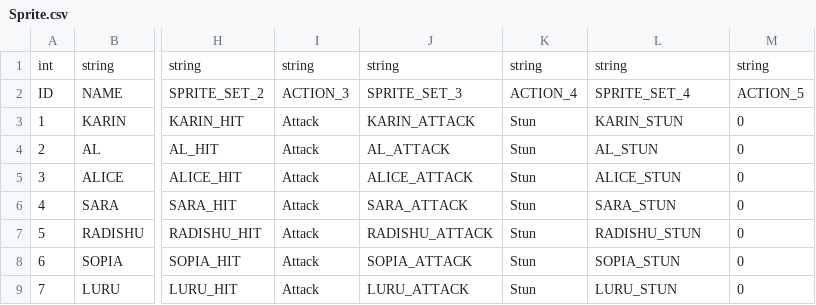
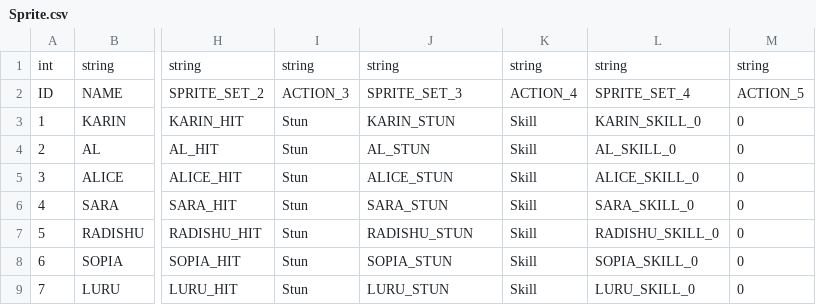
Before and after one commit to NoahCalhoun/HeroFive, a CSV file: H5Client/Assets/Resources/Table/Sprite.csv, drawn as a sheet; only a part is shown, gaps mark what is left out; the diff names each change by its address in the sheet, - before the commit and + after, or states it on an @@ line.

```diff
--- a/H5Client/Assets/Resources/Table/Sprite.csv
+++ b/H5Client/Assets/Resources/Table/Sprite.csv
-I3:I9: Attack
+I3:I9: Stun
-J3: KARIN_ATTACK
+J3: KARIN_STUN
-K3:K9: Stun
+K3:K9: Skill
-L3: KARIN_STUN
+L3: KARIN_SKILL_0
-J4: AL_ATTACK
+J4: AL_STUN
-L4: AL_STUN
+L4: AL_SKILL_0
-J5: ALICE_ATTACK
+J5: ALICE_STUN
-L5: ALICE_STUN
+L5: ALICE_SKILL_0
-J6: SARA_ATTACK
+J6: SARA_STUN
-L6: SARA_STUN
+L6: SARA_SKILL_0
-J7: RADISHU_ATTACK
+J7: RADISHU_STUN
-L7: RADISHU_STUN
+L7: RADISHU_SKILL_0
-J8: SOPIA_ATTACK
+J8: SOPIA_STUN
-L8: SOPIA_STUN
+L8: SOPIA_SKILL_0
-J9: LURU_ATTACK
+J9: LURU_STUN
-L9: LURU_STUN
+L9: LURU_SKILL_0
```
Also changed, not shown: 3 other files.
